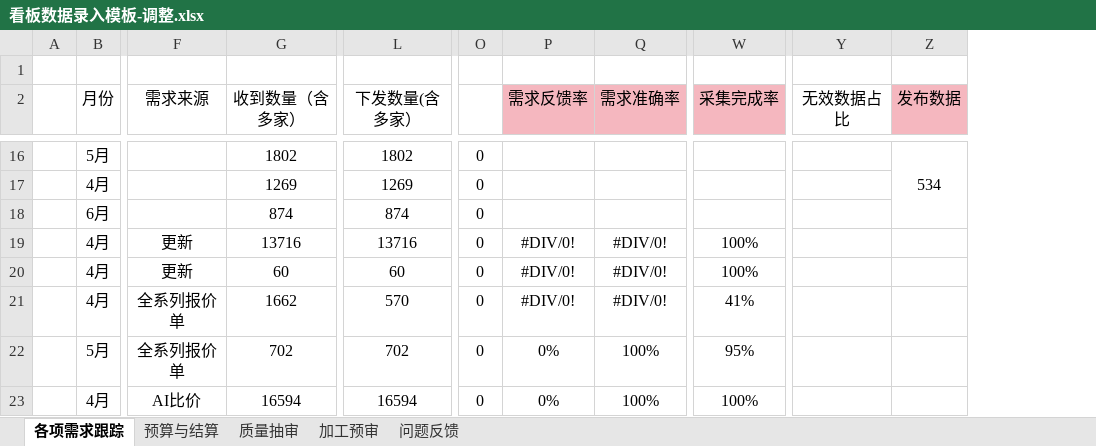
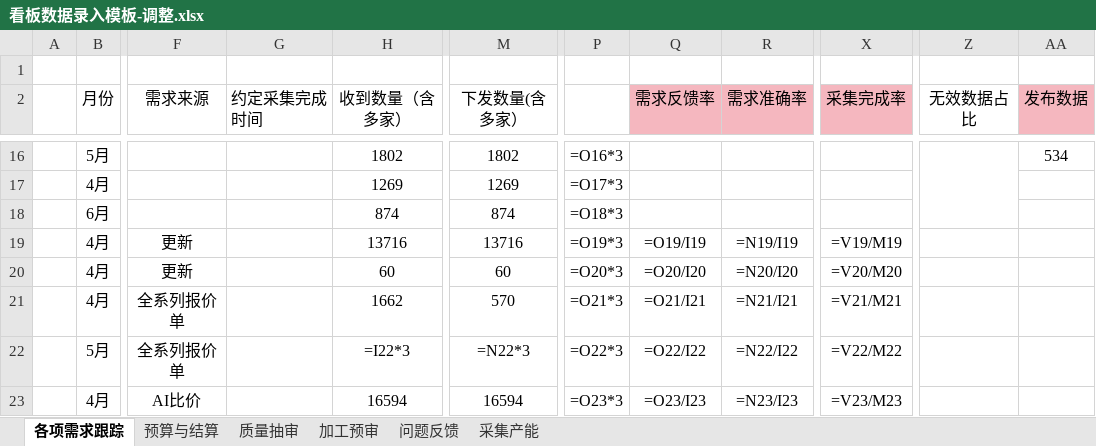
Before and after one commit to qianqianyu363/data-pipeline-kanban, an Excel workbook: 看板数据录入模板-调整.xlsx, sheet 各项需求跟踪, drawn as a sheet; only a part is shown, gaps mark what is left out; values as stored, in another font and other column widths than the file's, no borders; formulas without a stored value are shown as written; removed rows and columns are numbered as before the commit, all else as after; the diff covers the shown part only; the diff names each change by its address in the sheet, - before the commit and + after, or states it on an @@ line.

Commit message:
feat: 升级版模板替换+解析器公式求值/列映射+对话台账合并+前端7项优化+冒烟验证
- 主模板替换为升级版（含约定采集完成时间/去年值5列/价格审核/采集产能Sheet）
- parse_template.py: 内置公式求值器自算派生值、升级版列映射、对话登记台账合并(load_ledger/merge_ledger_tasks)
- index.html: 当月采集完成率/加工审核三项/指标tooltip/图例提取/任务闭环三态/费用虚框+去年对比/采集产能三维度+预测
- data.json: 重新生成（21任务/26结算/结算金额sum=902077.2/3725加工预审，与模板缓存一致）
- 新增 _smoke_test.js 前端冒烟脚本、.gitignore 排除备份/调试产物
- 移除跟踪 _full_data.json/_sheets_info.json 调试产物；删除 看板_完整项目.zip

```diff
--- a/看板数据录入模板-调整.xlsx (sheet 各项需求跟踪)
+++ b/看板数据录入模板-调整.xlsx (sheet 各项需求跟踪)
+sheet tab: 采集产能
+column G (约定采集完成时间), empty
-column O, rows 16-23: all 0
+column P, rows 16-23: =O16*3 | =O17*3 | =O18*3 | =O19*3 | =O20*3 | =O21*3 | =O22*3 | =O23*3
+Z16:Z18 merged
-Z16:Z18 merged
-Q19 (需求反馈率): #DIV/0!
+Q19 (需求反馈率): =O19/I19
-R19 (需求准确率): #DIV/0!
+R19 (需求准确率): =N19/I19
-X19 (采集完成率): 100%
+X19 (采集完成率): =V19/M19
-Q20 (需求反馈率): #DIV/0!
+Q20 (需求反馈率): =O20/I20
-R20 (需求准确率): #DIV/0!
+R20 (需求准确率): =N20/I20
-X20 (采集完成率): 100%
+X20 (采集完成率): =V20/M20
-Q21 (需求反馈率): #DIV/0!
+Q21 (需求反馈率): =O21/I21
-R21 (需求准确率): #DIV/0!
+R21 (需求准确率): =N21/I21
-X21 (采集完成率): 41%
+X21 (采集完成率): =V21/M21
-H22 (收到数量（含多家）): 702
+H22 (收到数量（含多家）): =I22*3
-M22 (下发数量(含多家）): 702
+M22 (下发数量(含多家）): =N22*3
-Q22 (需求反馈率): 0%
+Q22 (需求反馈率): =O22/I22
-R22 (需求准确率): 100%
+R22 (需求准确率): =N22/I22
-X22 (采集完成率): 95%
+X22 (采集完成率): =V22/M22
-Q23 (需求反馈率): 0%
+Q23 (需求反馈率): =O23/I23
-R23 (需求准确率): 100%
+R23 (需求准确率): =N23/I23
-X23 (采集完成率): 100%
+X23 (采集完成率): =V23/M23
```
Also changed, not shown: 57 edited cells elsewhere in this sheet, sheet 预算与结算, sheet 加工预审, sheet 质量抽审, sheet 问题反馈, charts or pictures, 11 other files.
